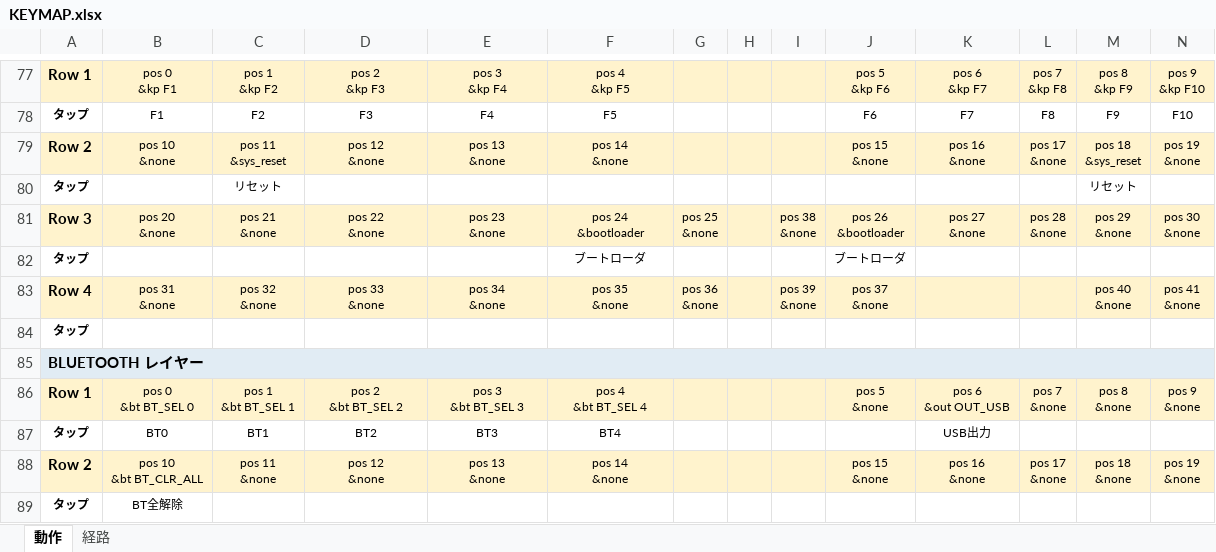
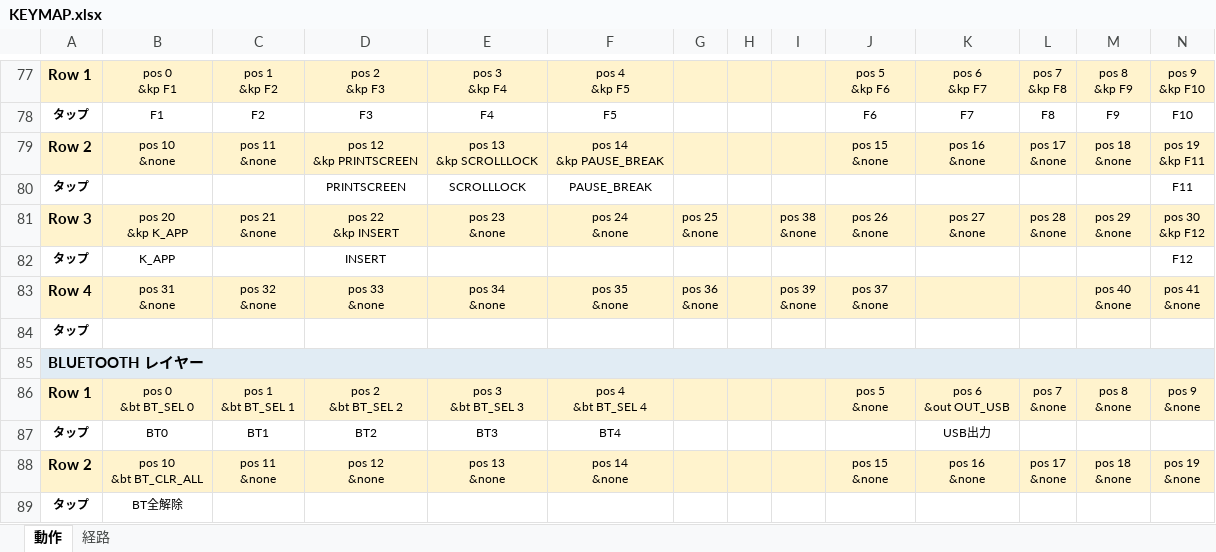
Before and after one commit to ryo-aoki-pc/zmk-config-AroundFortyRB, an Excel workbook: KEYMAP.xlsx, sheet 動作, drawn as a sheet; only a part is shown, gaps mark what is left out; values as stored, in another font and other column widths than the file's, no borders; removed rows and columns are numbered as before the commit, all else as after; ↵ is a line break in a cell; the diff names each change by its address in the sheet, - before the commit and + after, or states it on an @@ line.

```diff
--- a/KEYMAP.xlsx (sheet 動作)
+++ b/KEYMAP.xlsx (sheet 動作)
-C79: pos 11 ↵ &sys_reset
+C79: pos 11 ↵ &none
-D79: pos 12 ↵ &none
+D79: pos 12 ↵ &kp PRINTSCREEN
-E79: pos 13 ↵ &none
+E79: pos 13 ↵ &kp SCROLLLOCK
-F79: pos 14 ↵ &none
+F79: pos 14 ↵ &kp PAUSE_BREAK
-M79: pos 18 ↵ &sys_reset
+M79: pos 18 ↵ &none
-N79: pos 19 ↵ &none
+N79: pos 19 ↵ &kp F11
-row 80: タップ |  | リセット |  |  |  |  |  |  |  |  |  | リセット
+row 80: タップ |  |  | PRINTSCREEN | SCROLLLOCK | PAUSE_BREAK |  |  |  |  |  |  |  | F11
-B81: pos 20 ↵ &none
+B81: pos 20 ↵ &kp K_APP
-D81: pos 22 ↵ &none
+D81: pos 22 ↵ &kp INSERT
-F81: pos 24 ↵ &bootloader
+F81: pos 24 ↵ &none
-J81: pos 26 ↵ &bootloader
+J81: pos 26 ↵ &none
-N81: pos 30 ↵ &none
+N81: pos 30 ↵ &kp F12
-row 82: タップ |  |  |  |  | ブートローダ |  |  |  | ブートローダ
+row 82: タップ | K_APP |  | INSERT |  |  |  |  |  |  |  |  |  | F12
```
Also changed, not shown: sheet 経路, 2 other files.
